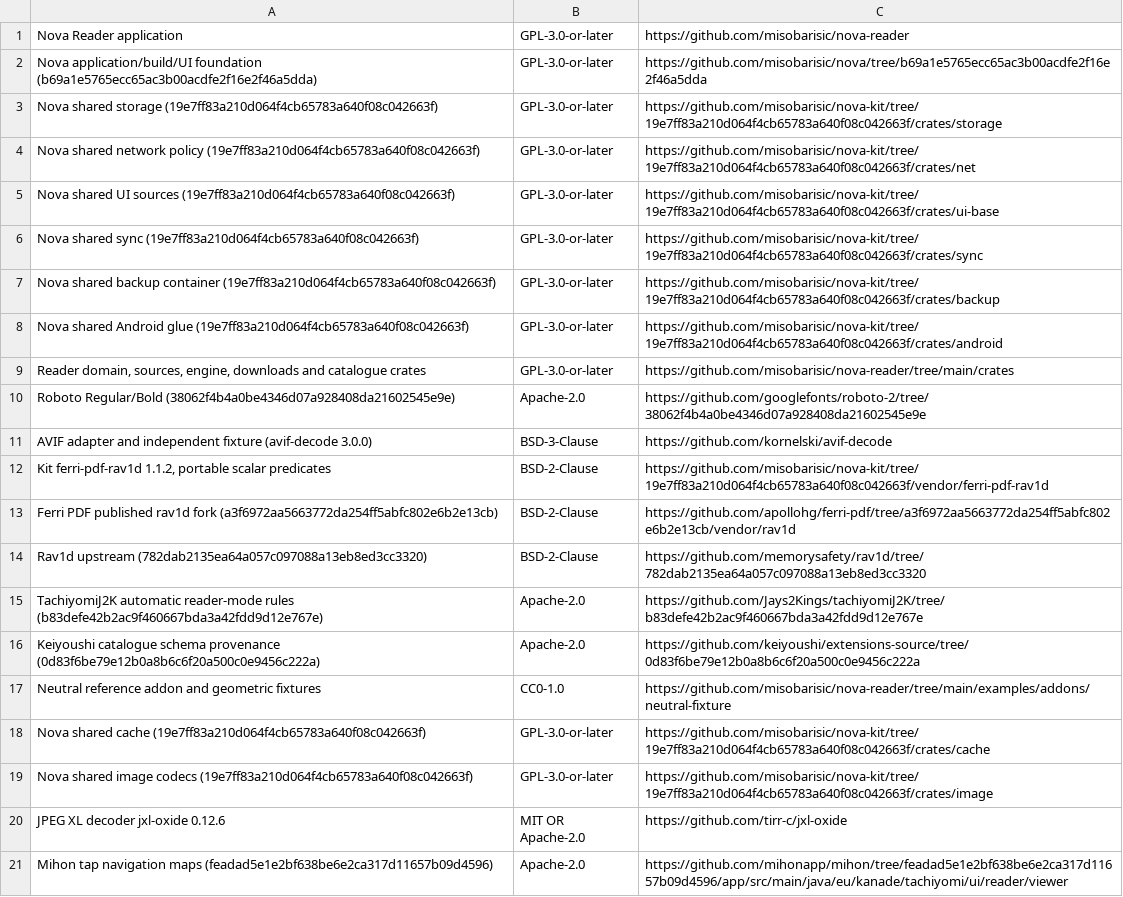
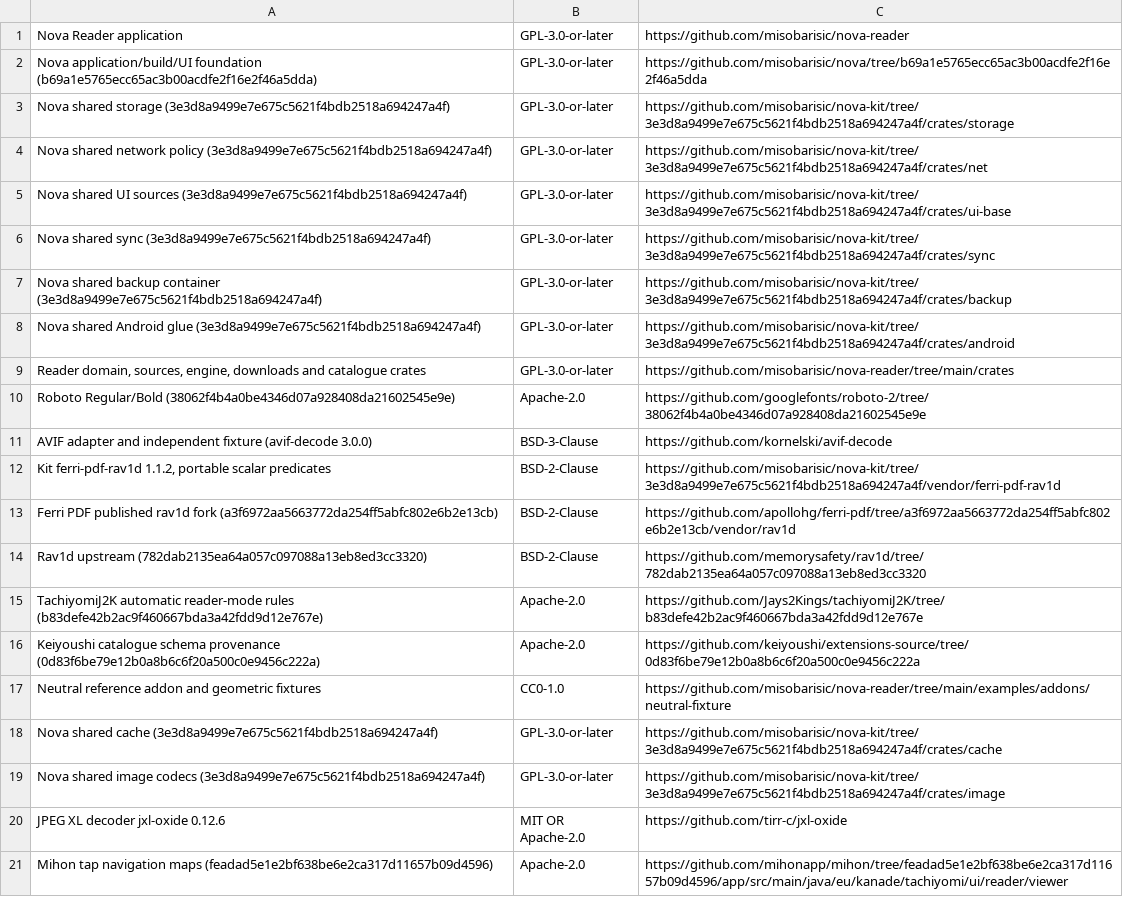
Before and after one commit to misobarisic/nova-reader, a TSV file: assets/open_source_project_sources.tsv, drawn as a sheet; only a part is shown.

Commit message:
build: point source links at the pinned nova-kit revision
The kit bump left the notices and source catalogs on the previous revision.

```diff
--- a/assets/open_source_project_sources.tsv
+++ b/assets/open_source_project_sources.tsv
@@ -2,8 +2,8 @@ Nova Reader application	GPL-3.0-or-later	https://github.com/misobarisic/nova-rea
 Nova application/build/UI foundation (b69a1e5765ecc65ac3b00acdfe2f16e2f46a5dda)	GPL-3.0-or-later	https://github.com/misobarisic/nova/tree/b69a1e5765ecc65ac3b00acdfe2f16e2f46a5dda
-Nova shared storage (19e7ff83a210d064f4cb65783a640f08c042663f)	GPL-3.0-or-later	https://github.com/misobarisic/nova-kit/tree/19e7ff83a210d064f4cb65783a640f08c042663f/crates/storage
-Nova shared network policy (19e7ff83a210d064f4cb65783a640f08c042663f)	GPL-3.0-or-later	https://github.com/misobarisic/nova-kit/tree/19e7ff83a210d064f4cb65783a640f08c042663f/crates/net
-Nova shared UI sources (19e7ff83a210d064f4cb65783a640f08c042663f)	GPL-3.0-or-later	https://github.com/misobarisic/nova-kit/tree/19e7ff83a210d064f4cb65783a640f08c042663f/crates/ui-base
-Nova shared sync (19e7ff83a210d064f4cb65783a640f08c042663f)	GPL-3.0-or-later	https://github.com/misobarisic/nova-kit/tree/19e7ff83a210d064f4cb65783a640f08c042663f/crates/sync
-Nova shared backup container (19e7ff83a210d064f4cb65783a640f08c042663f)	GPL-3.0-or-later	https://github.com/misobarisic/nova-kit/tree/19e7ff83a210d064f4cb65783a640f08c042663f/crates/backup
-Nova shared Android glue (19e7ff83a210d064f4cb65783a640f08c042663f)	GPL-3.0-or-later	https://github.com/misobarisic/nova-kit/tree/19e7ff83a210d064f4cb65783a640f08c042663f/crates/android
+Nova shared storage (3e3d8a9499e7e675c5621f4bdb2518a694247a4f)	GPL-3.0-or-later	https://github.com/misobarisic/nova-kit/tree/3e3d8a9499e7e675c5621f4bdb2518a694247a4f/crates/storage
+Nova shared network policy (3e3d8a9499e7e675c5621f4bdb2518a694247a4f)	GPL-3.0-or-later	https://github.com/misobarisic/nova-kit/tree/3e3d8a9499e7e675c5621f4bdb2518a694247a4f/crates/net
+Nova shared UI sources (3e3d8a9499e7e675c5621f4bdb2518a694247a4f)	GPL-3.0-or-later	https://github.com/misobarisic/nova-kit/tree/3e3d8a9499e7e675c5621f4bdb2518a694247a4f/crates/ui-base
+Nova shared sync (3e3d8a9499e7e675c5621f4bdb2518a694247a4f)	GPL-3.0-or-later	https://github.com/misobarisic/nova-kit/tree/3e3d8a9499e7e675c5621f4bdb2518a694247a4f/crates/sync
+Nova shared backup container (3e3d8a9499e7e675c5621f4bdb2518a694247a4f)	GPL-3.0-or-later	https://github.com/misobarisic/nova-kit/tree/3e3d8a9499e7e675c5621f4bdb2518a694247a4f/crates/backup
+Nova shared Android glue (3e3d8a9499e7e675c5621f4bdb2518a694247a4f)	GPL-3.0-or-later	https://github.com/misobarisic/nova-kit/tree/3e3d8a9499e7e675c5621f4bdb2518a694247a4f/crates/android
 Reader domain, sources, engine, downloads and catalogue crates	GPL-3.0-or-later	https://github.com/misobarisic/nova-reader/tree/main/crates
@@ -11,3 +11,3 @@ Roboto Regular/Bold (38062f4b4a0be4346d07a928408da21602545e9e)	Apache-2.0	https:
 AVIF adapter and independent fixture (avif-decode 3.0.0)	BSD-3-Clause	https://github.com/kornelski/avif-decode
-Kit ferri-pdf-rav1d 1.1.2, portable scalar predicates	BSD-2-Clause	https://github.com/misobarisic/nova-kit/tree/19e7ff83a210d064f4cb65783a640f08c042663f/vendor/ferri-pdf-rav1d
+Kit ferri-pdf-rav1d 1.1.2, portable scalar predicates	BSD-2-Clause	https://github.com/misobarisic/nova-kit/tree/3e3d8a9499e7e675c5621f4bdb2518a694247a4f/vendor/ferri-pdf-rav1d
 Ferri PDF published rav1d fork (a3f6972aa5663772da254ff5abfc802e6b2e13cb)	BSD-2-Clause	https://github.com/apollohg/ferri-pdf/tree/a3f6972aa5663772da254ff5abfc802e6b2e13cb/vendor/rav1d
@@ -17,4 +17,4 @@ Keiyoushi catalogue schema provenance (0d83f6be79e12b0a8b6c6f20a500c0e9456c222a)
 Neutral reference addon and geometric fixtures	CC0-1.0	https://github.com/misobarisic/nova-reader/tree/main/examples/addons/neutral-fixture
-Nova shared cache (19e7ff83a210d064f4cb65783a640f08c042663f)	GPL-3.0-or-later	https://github.com/misobarisic/nova-kit/tree/19e7ff83a210d064f4cb65783a640f08c042663f/crates/cache
-Nova shared image codecs (19e7ff83a210d064f4cb65783a640f08c042663f)	GPL-3.0-or-later	https://github.com/misobarisic/nova-kit/tree/19e7ff83a210d064f4cb65783a640f08c042663f/crates/image
+Nova shared cache (3e3d8a9499e7e675c5621f4bdb2518a694247a4f)	GPL-3.0-or-later	https://github.com/misobarisic/nova-kit/tree/3e3d8a9499e7e675c5621f4bdb2518a694247a4f/crates/cache
+Nova shared image codecs (3e3d8a9499e7e675c5621f4bdb2518a694247a4f)	GPL-3.0-or-later	https://github.com/misobarisic/nova-kit/tree/3e3d8a9499e7e675c5621f4bdb2518a694247a4f/crates/image
 JPEG XL decoder jxl-oxide 0.12.6	MIT OR Apache-2.0	https://github.com/tirr-c/jxl-oxide
```
Also changed, not shown: 3 other files.
